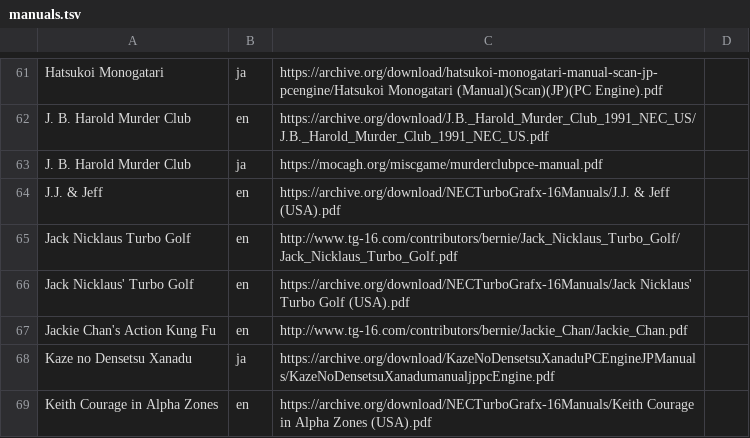
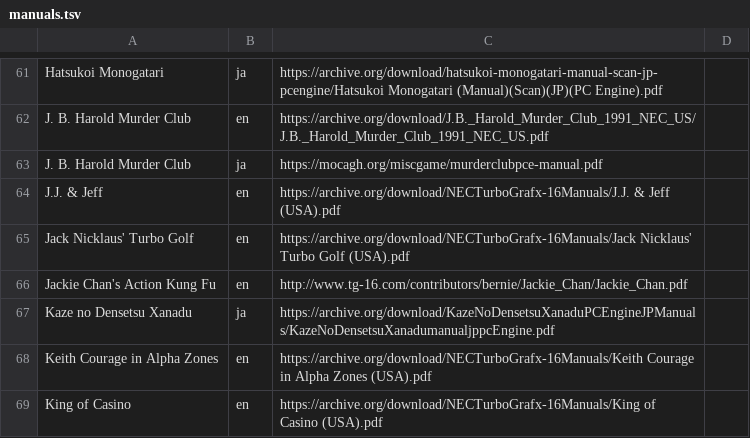
Before and after one commit to obrie/retrokit, a TSV file: config/systems/pcengine/manuals.tsv, drawn as a sheet; only a part is shown, gaps mark what is left out; the shorter side is filled out with more unchanged rows.

Commit message:
pcengine: Remove manuals no longer needed

```diff
--- a/config/systems/pcengine/manuals.tsv
+++ b/config/systems/pcengine/manuals.tsv
@@ -64,3 +64,2 @@ J. B. Harold Murder Club	ja	https://mocagh.org/miscgame/murderclubpce-manual.pdf
 J.J. & Jeff	en	https://archive.org/download/NECTurboGrafx-16Manuals/J.J. & Jeff (USA).pdf
-Jack Nicklaus Turbo Golf	en	http://www.tg-16.com/contributors/bernie/Jack_Nicklaus_Turbo_Golf/Jack_Nicklaus_Turbo_Golf.pdf
 Jack Nicklaus' Turbo Golf	en	https://archive.org/download/NECTurboGrafx-16Manuals/Jack Nicklaus' Turbo Golf (USA).pdf
```
